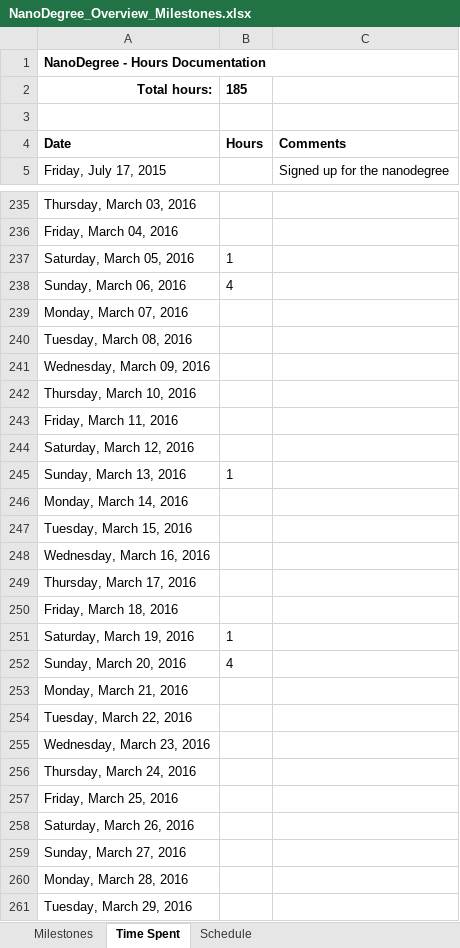
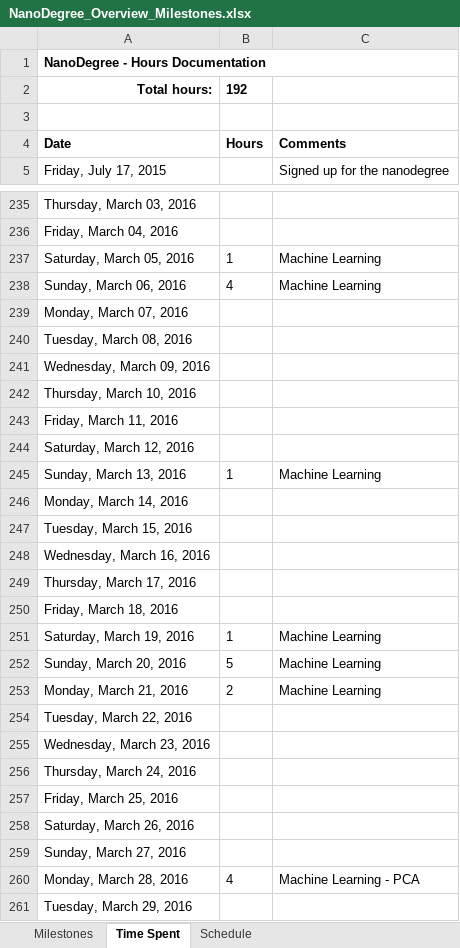
Before and after one commit to psuanm5030/DA_NanoDegree, an Excel workbook: A_Overall_Documents/NanoDegree_Overview_Milestones.xlsx, sheet Time Spent, drawn as a sheet; only a part is shown, gaps mark what is left out; values as stored, in another font and other column widths than the file's, no borders; conditional formats not drawn; the diff names each change by its address in the sheet, - before the commit and + after, or states it on an @@ line.

```diff
--- a/A_Overall_Documents/NanoDegree_Overview_Milestones.xlsx (sheet Time Spent)
+++ b/A_Overall_Documents/NanoDegree_Overview_Milestones.xlsx (sheet Time Spent)
-B2: 185
+B2: 192
-C237:C238: (empty)
+C237:C238: Machine Learning
-C245: (empty)
+C245: Machine Learning
-C251:C253: (empty)
+C251:C253: Machine Learning
-B252: 4
+B252: 5
-B253: (empty)
+B253: 2
-B260: (empty)
+B260: 4
-C260: (empty)
+C260: Machine Learning - PCA
```
Also changed, not shown: 20 other files.
